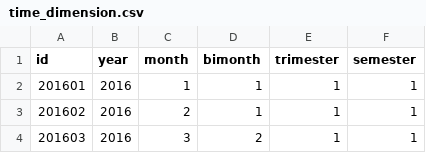
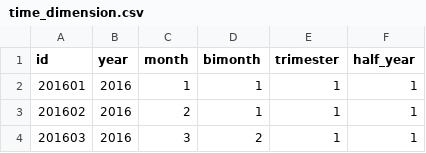
Before and after one commit to rodolfobrandao95/ETL, a CSV file: csv/time_dimension.csv, drawn as a sheet; only a part is shown.

Commit message:
fix: renamed column header

```diff
--- a/csv/time_dimension.csv
+++ b/csv/time_dimension.csv
@@ -1,2 +1,2 @@
-id,year,month,bimonth,trimester,semester
+id,year,month,bimonth,trimester,half_year
 201601,2016,1,1,1,1
```
